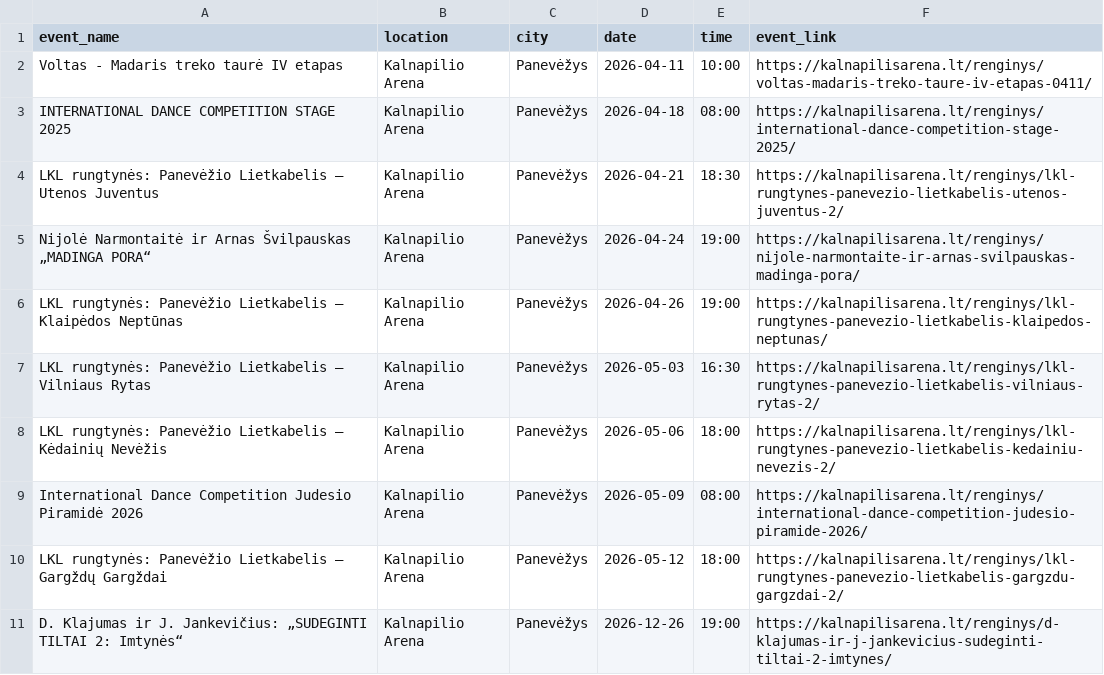
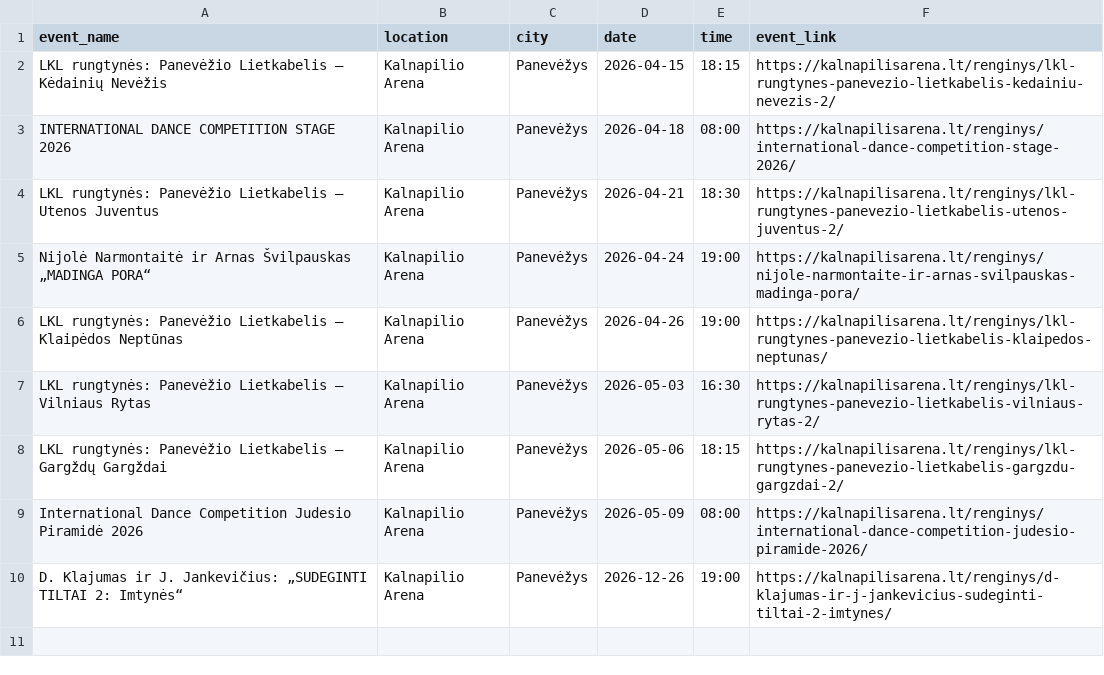
Before and after one commit to gabija-dimsaite/event_scraper, a CSV file: output/df_kalnapilioarena.csv, drawn as a sheet.

```diff
--- a/output/df_kalnapilioarena.csv
+++ b/output/df_kalnapilioarena.csv
@@ -1,4 +1,4 @@
 event_name,location,city,date,time,event_link
-Voltas - Madaris treko taurė IV etapas,Kalnapilio Arena,Panevėžys,2026-04-11,10:00,https://kalnapilisarena.lt/renginys/voltas-madaris-treko-taure-iv-etapas-0411/
-INTERNATIONAL DANCE COMPETITION STAGE 2025,Kalnapilio Arena,Panevėžys,2026-04-18,08:00,https://kalnapilisarena.lt/renginys/international-dance-competition-stage-2025/
+LKL rungtynės: Panevėžio Lietkabelis – Kėdainių Nevėžis,Kalnapilio Arena,Panevėžys,2026-04-15,18:15,https://kalnapilisarena.lt/renginys/lkl-rungtynes-panevezio-lietkabelis-kedainiu-nevezis-2/
+INTERNATIONAL DANCE COMPETITION STAGE 2026,Kalnapilio Arena,Panevėžys,2026-04-18,08:00,https://kalnapilisarena.lt/renginys/international-dance-competition-stage-2026/
 LKL rungtynės: Panevėžio Lietkabelis – Utenos Juventus,Kalnapilio Arena,Panevėžys,2026-04-21,18:30,https://kalnapilisarena.lt/renginys/lkl-rungtynes-panevezio-lietkabelis-utenos-juventus-2/
@@ -7,5 +7,4 @@ LKL rungtynės: Panevėžio Lietkabelis – Klaipėdos Neptūnas,Kalnapilio Aren
 LKL rungtynės: Panevėžio Lietkabelis – Vilniaus Rytas,Kalnapilio Arena,Panevėžys,2026-05-03,16:30,https://kalnapilisarena.lt/renginys/lkl-rungtynes-panevezio-lietkabelis-vilniaus-rytas-2/
-LKL rungtynės: Panevėžio Lietkabelis – Kėdainių Nevėžis,Kalnapilio Arena,Panevėžys,2026-05-06,18:00,https://kalnapilisarena.lt/renginys/lkl-rungtynes-panevezio-lietkabelis-kedainiu-nevezis-2/
+LKL rungtynės: Panevėžio Lietkabelis – Gargždų Gargždai,Kalnapilio Arena,Panevėžys,2026-05-06,18:15,https://kalnapilisarena.lt/renginys/lkl-rungtynes-panevezio-lietkabelis-gargzdu-gargzdai-2/
 International Dance Competition Judesio Piramidė 2026,Kalnapilio Arena,Panevėžys,2026-05-09,08:00,https://kalnapilisarena.lt/renginys/international-dance-competition-judesio-piramide-2026/
-LKL rungtynės: Panevėžio Lietkabelis – Gargždų Gargždai,Kalnapilio Arena,Panevėžys,2026-05-12,18:00,https://kalnapilisarena.lt/renginys/lkl-rungtynes-panevezio-lietkabelis-gargzdu-gargzdai-2/
 D. Klajumas ir J. Jankevičius: „SUDEGINTI TILTAI 2: Imtynės“,Kalnapilio Arena,Panevėžys,2026-12-26,19:00,https://kalnapilisarena.lt/renginys/d-klajumas-ir-j-jankevicius-sudeginti-tiltai-2-imtynes/
```
Also changed, not shown: output/df_compensa.csv, output/df_klaipeda.csv, 5 other files.
